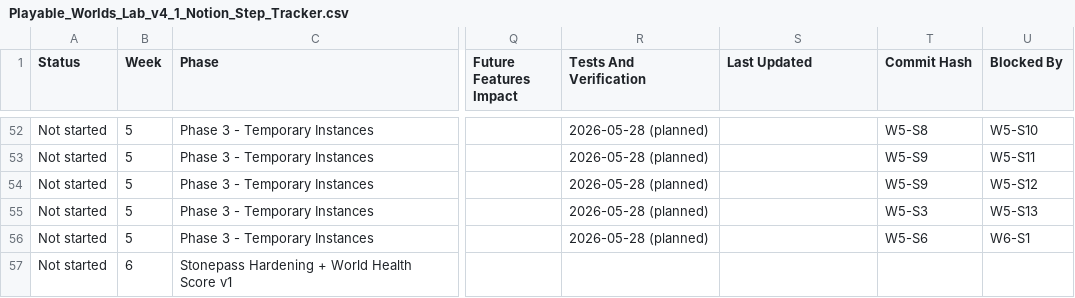
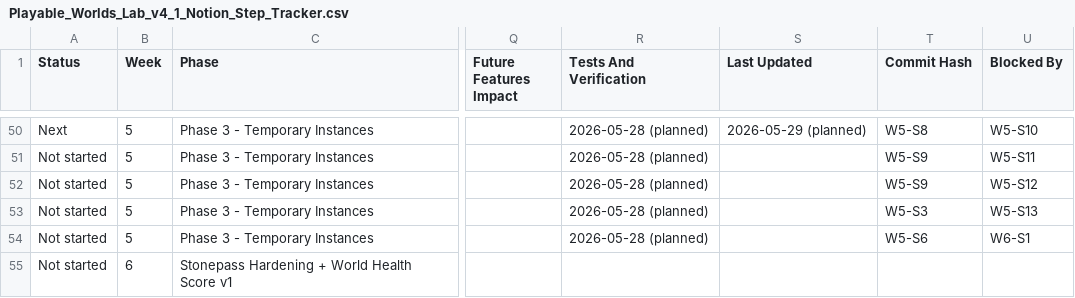
Before and after one commit to darkrazeen/Playable_Worlds_Lab, a CSV file: Playable_Worlds_Lab_v4_1_Notion_Step_Tracker.csv, drawn as a sheet; only a part is shown, gaps mark what is left out; addresses are those after the commit; the diff covers the shown part only; the diff names each change by its address in the sheet, - before the commit and + after, or states it on an @@ line.

```diff
--- a/Playable_Worlds_Lab_v4_1_Notion_Step_Tracker.csv
+++ b/Playable_Worlds_Lab_v4_1_Notion_Step_Tracker.csv
-A50 (Status): Not started
+A50 (Status): Next
-S50 (Last Updated): (empty)
+S50 (Last Updated): 2026-05-29 (planned)
```
Also changed, not shown: 2 removed rows and 31 edited cells elsewhere in this file, 16 other files.
